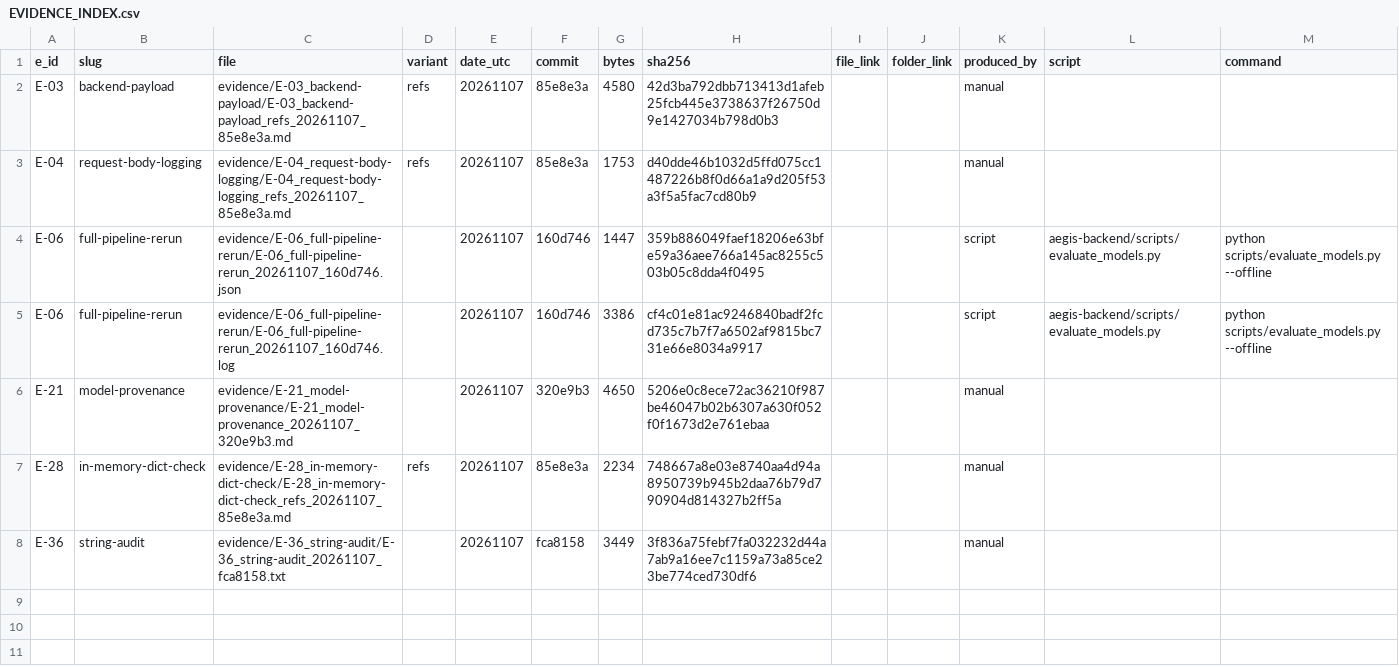
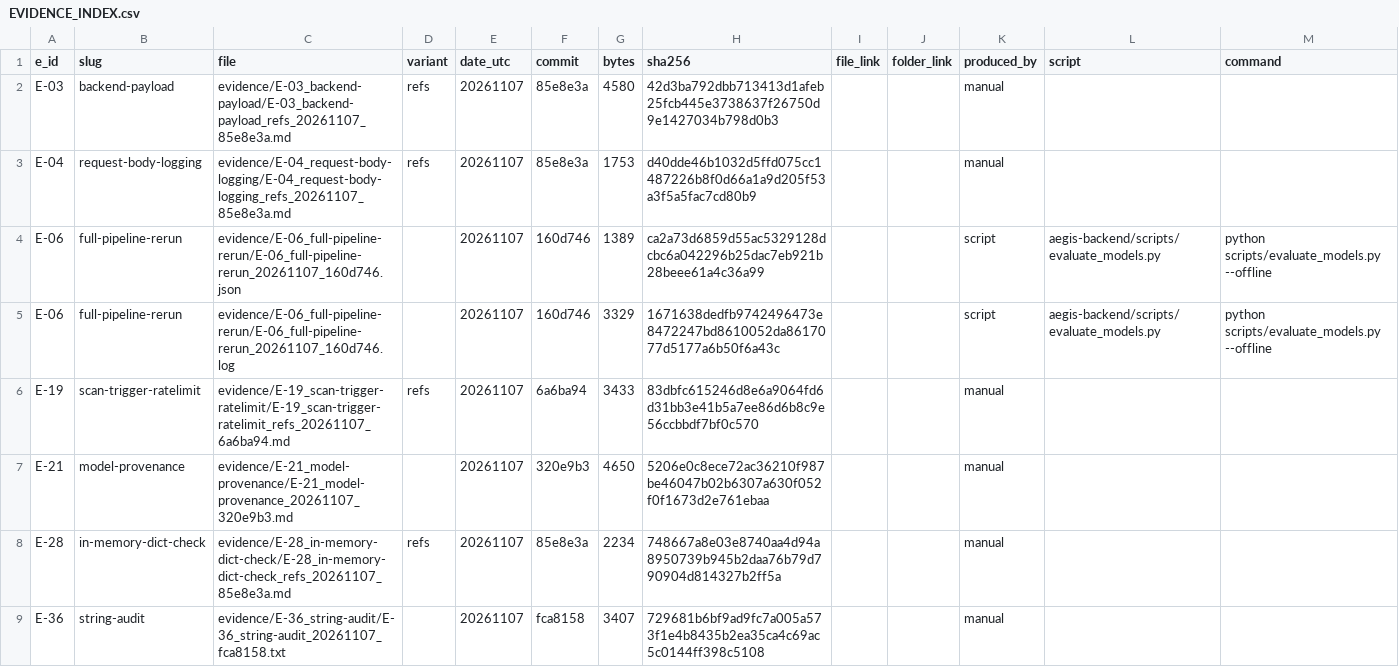
Before and after one commit to j4ffyy/Aegis-Phishing-Context-Analyzer, a CSV file: evidence/EVIDENCE_INDEX.csv, drawn as a sheet; only a part is shown; addresses are those after the commit; rows hold the shown columns only; the diff names each change by its address in the sheet, - before the commit and + after, or states it on an @@ line.

Commit message:
evidence: E-19 scan-trigger-ratelimit (I-10)

```diff
--- a/evidence/EVIDENCE_INDEX.csv
+++ b/evidence/EVIDENCE_INDEX.csv
-G4 (bytes): 1447
+G4 (bytes): 1389
-H4 (sha256): 359b886049faef18206e63bfe59a36aee766a145ac8255c503b05c8dda4f0495
+H4 (sha256): ca2a73d6859d55ac5329128dcbc6a042296b25dac7eb921b28beee61a4c36a99
-G5 (bytes): 3386
+G5 (bytes): 3329
-H5 (sha256): cf4c01e81ac9246840badf2fcd735c7b7f7a6502af9815bc731e66e8034a9917
+H5 (sha256): 1671638dedfb9742496473e8472247bd8610052da8617077d5177a6b50f6a43c
+row 6: E-19 | scan-trigger-ratelimit | evidence/E-19_scan-trigger-ratelimit/E-19_scan-trigger-ratelimit_refs_20261107_6a6ba94.md | refs | 20261107 | 6a6ba94 | 3433 | 83dbfc615246d8e6a9064fd6d31bb3e41b5a7ee86d6b8c9e56ccbbdf7bf0c570 |  |  | manual
-G9 (bytes): 3449
+G9 (bytes): 3407
-H9 (sha256): 3f836a75febf7fa032232d44a7ab9a16ee7c1159a73a85ce23be774ced730df6
+H9 (sha256): 729681b6bf9ad9fc7a005a573f1e4b8435b2ea35ca4c69ac5c0144ff398c5108
```
Also changed, not shown: evidence/PROVENANCE.csv, 4 other files.
